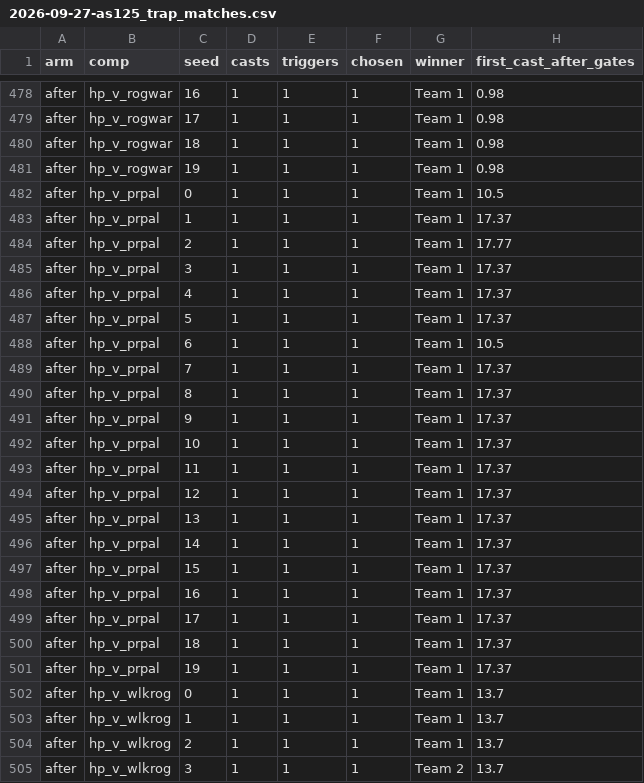
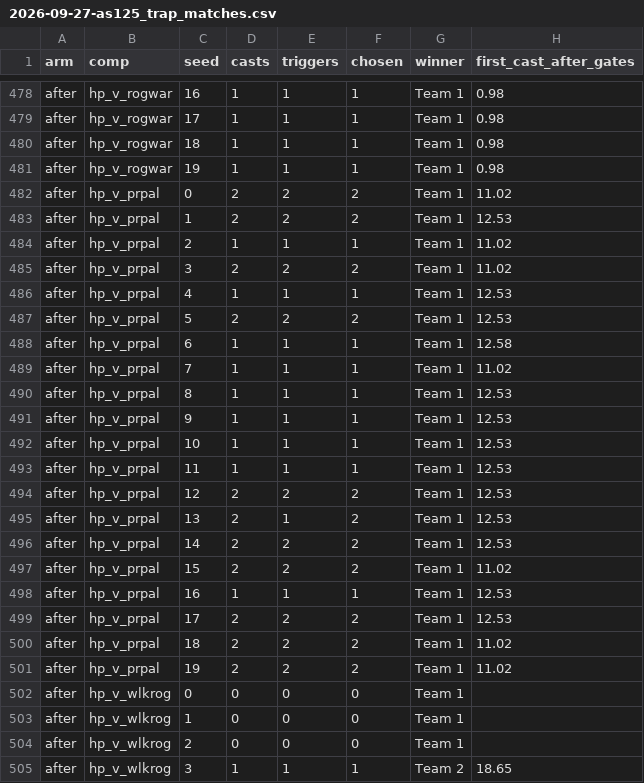
Before and after one commit to dwalker-va/arenasim-prototype, a CSV file: docs/design/balance/2026-09-27-as125_trap_matches.csv, drawn as a sheet; only a part is shown, gaps mark what is left out; the diff covers the shown part only.

```diff
--- a/docs/design/balance/2026-09-27-as125_trap_matches.csv
+++ b/docs/design/balance/2026-09-27-as125_trap_matches.csv
@@ -481,25 +481,25 @@ after,hp_v_rogwar,18,1,1,1,Team 1,0.98
 after,hp_v_rogwar,19,1,1,1,Team 1,0.98
-after,hp_v_prpal,0,1,1,1,Team 1,10.5
-after,hp_v_prpal,1,1,1,1,Team 1,17.37
-after,hp_v_prpal,2,1,1,1,Team 1,17.77
-after,hp_v_prpal,3,1,1,1,Team 1,17.37
-after,hp_v_prpal,4,1,1,1,Team 1,17.37
-after,hp_v_prpal,5,1,1,1,Team 1,17.37
-after,hp_v_prpal,6,1,1,1,Team 1,10.5
-after,hp_v_prpal,7,1,1,1,Team 1,17.37
-after,hp_v_prpal,8,1,1,1,Team 1,17.37
-after,hp_v_prpal,9,1,1,1,Team 1,17.37
-after,hp_v_prpal,10,1,1,1,Team 1,17.37
-after,hp_v_prpal,11,1,1,1,Team 1,17.37
-after,hp_v_prpal,12,1,1,1,Team 1,17.37
-after,hp_v_prpal,13,1,1,1,Team 1,17.37
-after,hp_v_prpal,14,1,1,1,Team 1,17.37
-after,hp_v_prpal,15,1,1,1,Team 1,17.37
-after,hp_v_prpal,16,1,1,1,Team 1,17.37
-after,hp_v_prpal,17,1,1,1,Team 1,17.37
-after,hp_v_prpal,18,1,1,1,Team 1,17.37
-after,hp_v_prpal,19,1,1,1,Team 1,17.37
-after,hp_v_wlkrog,0,1,1,1,Team 1,13.7
-after,hp_v_wlkrog,1,1,1,1,Team 1,13.7
-after,hp_v_wlkrog,2,1,1,1,Team 1,13.7
-after,hp_v_wlkrog,3,1,1,1,Team 2,13.7
+after,hp_v_prpal,0,2,2,2,Team 1,11.02
+after,hp_v_prpal,1,2,2,2,Team 1,12.53
+after,hp_v_prpal,2,1,1,1,Team 1,11.02
+after,hp_v_prpal,3,2,2,2,Team 1,11.02
+after,hp_v_prpal,4,1,1,1,Team 1,12.53
+after,hp_v_prpal,5,2,2,2,Team 1,12.53
+after,hp_v_prpal,6,1,1,1,Team 1,12.58
+after,hp_v_prpal,7,1,1,1,Team 1,11.02
+after,hp_v_prpal,8,1,1,1,Team 1,12.53
+after,hp_v_prpal,9,1,1,1,Team 1,12.53
+after,hp_v_prpal,10,1,1,1,Team 1,12.53
+after,hp_v_prpal,11,1,1,1,Team 1,12.53
+after,hp_v_prpal,12,2,2,2,Team 1,12.53
+after,hp_v_prpal,13,2,1,2,Team 1,12.53
+after,hp_v_prpal,14,2,2,2,Team 1,12.53
+after,hp_v_prpal,15,2,2,2,Team 1,11.02
+after,hp_v_prpal,16,1,1,1,Team 1,12.53
+after,hp_v_prpal,17,2,2,2,Team 1,12.53
+after,hp_v_prpal,18,2,2,2,Team 1,11.02
+after,hp_v_prpal,19,2,2,2,Team 1,11.02
+after,hp_v_wlkrog,0,0,0,0,Team 1,
+after,hp_v_wlkrog,1,0,0,0,Team 1,
+after,hp_v_wlkrog,2,0,0,0,Team 1,
+after,hp_v_wlkrog,3,1,1,1,Team 2,18.65
```
Also changed, not shown: 107 edited cells elsewhere in this file, docs/design/balance/2026-09-27-as125_2v2_after.csv, docs/design/balance/2026-09-27-as125_trap_events.csv, 2 other files.
